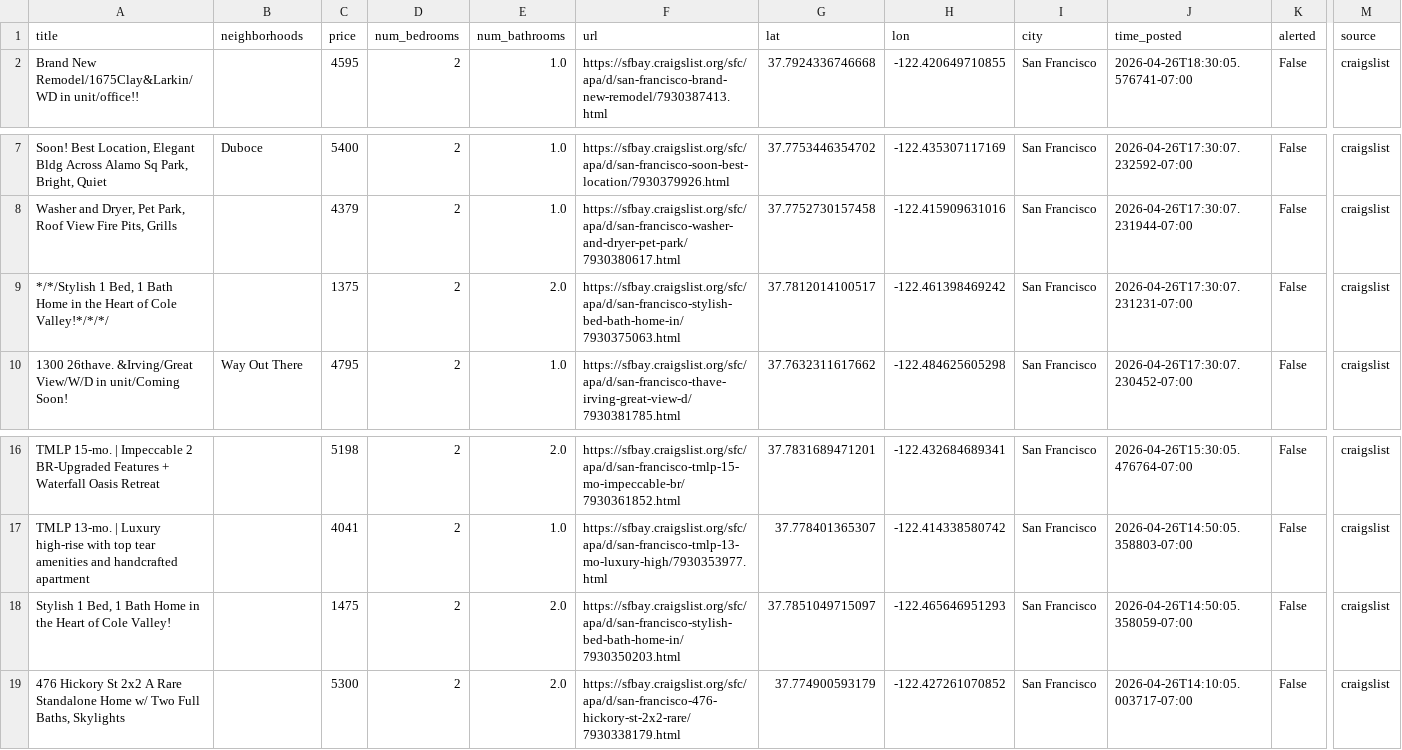
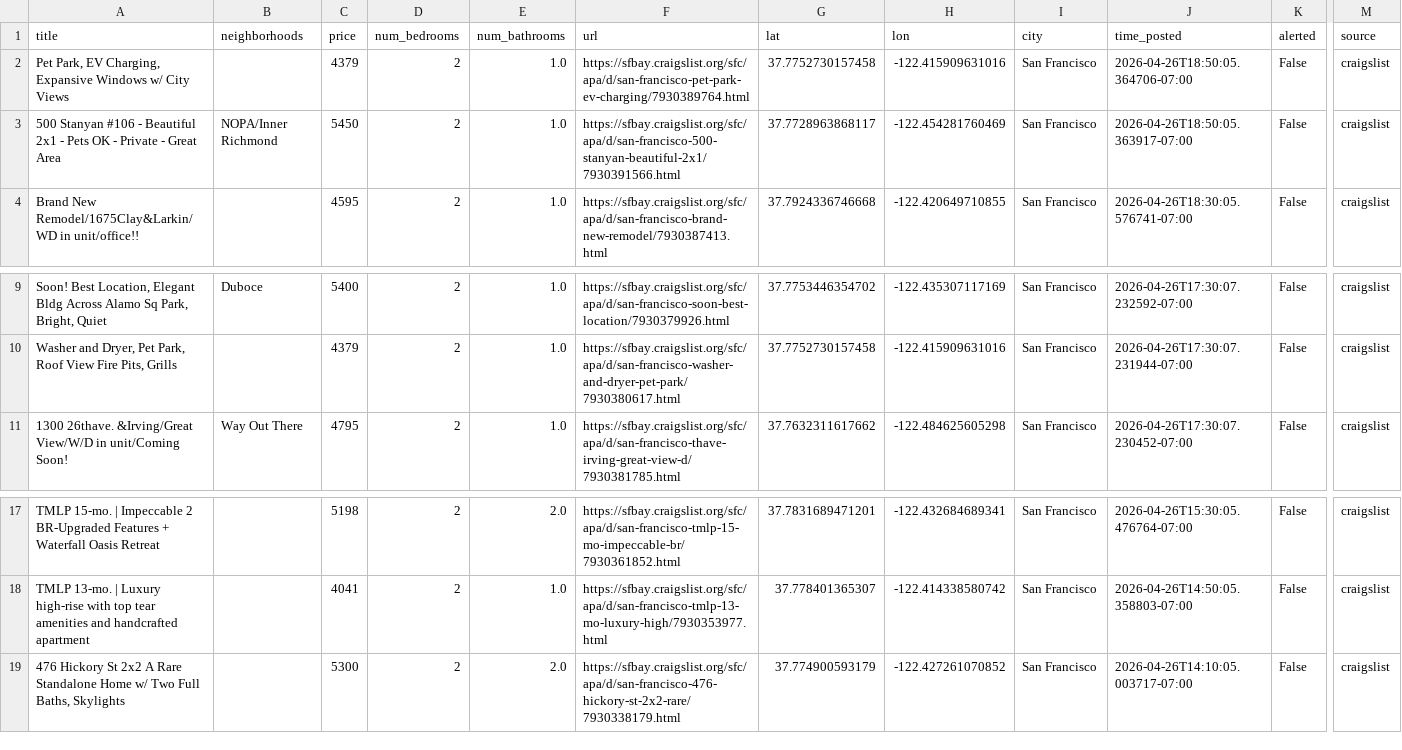
Before and after one commit to dHbdHbdHb/craigslist_alert, a CSV file: craigslist_data/listings_active.csv, drawn as a sheet; only a part is shown, gaps mark what is left out; removed rows and columns are numbered as before the commit, all else as after; rows hold the shown columns only; the diff names each change by its address in the sheet, - before the commit and + after, or states it on an @@ line.

Commit message:
Auto-update listings: 2026-04-26 18:52:06

```diff
--- a/craigslist_data/listings_active.csv
+++ b/craigslist_data/listings_active.csv
+row 2: Pet Park, EV Charging, Expansive Windows w/ City Views |  | 4379 | 2 | 1.0 | https://sfbay.craigslist.org/sfc/apa/d/san-francisco-pet-park-ev-charging/7930389764.html | 37.7752730157458 | -122.415909631016 | San Francisco | 2026-04-26T18:50:05.364706-07:00 | False | craigslist
+row 3: 500 Stanyan #106 - Beautiful 2x1 - Pets OK - Private - Great Area | NOPA/Inner Richmond | 5450 | 2 | 1.0 | https://sfbay.craigslist.org/sfc/apa/d/san-francisco-500-stanyan-beautiful-2x1/7930391566.html | 37.7728963868117 | -122.454281760469 | San Francisco | 2026-04-26T18:50:05.363917-07:00 | False | craigslist
-row 9: */*/Stylish 1 Bed, 1 Bath Home in the Heart of Cole Valley!*/*/*/ |  | 1375 | 2 | 2.0 | https://sfbay.craigslist.org/sfc/apa/d/san-francisco-stylish-bed-bath-home-in/7930375063.html | 37.7812014100517 | -122.461398469242 | San Francisco | 2026-04-26T17:30:07.231231-07:00 | False | craigslist
-row 18: Stylish 1 Bed, 1 Bath Home in the Heart of Cole Valley! |  | 1475 | 2 | 2.0 | https://sfbay.craigslist.org/sfc/apa/d/san-francisco-stylish-bed-bath-home-in/7930350203.html | 37.7851049715097 | -122.465646951293 | San Francisco | 2026-04-26T14:50:05.358059-07:00 | False | craigslist
```
Also changed, not shown: 1 other file.
